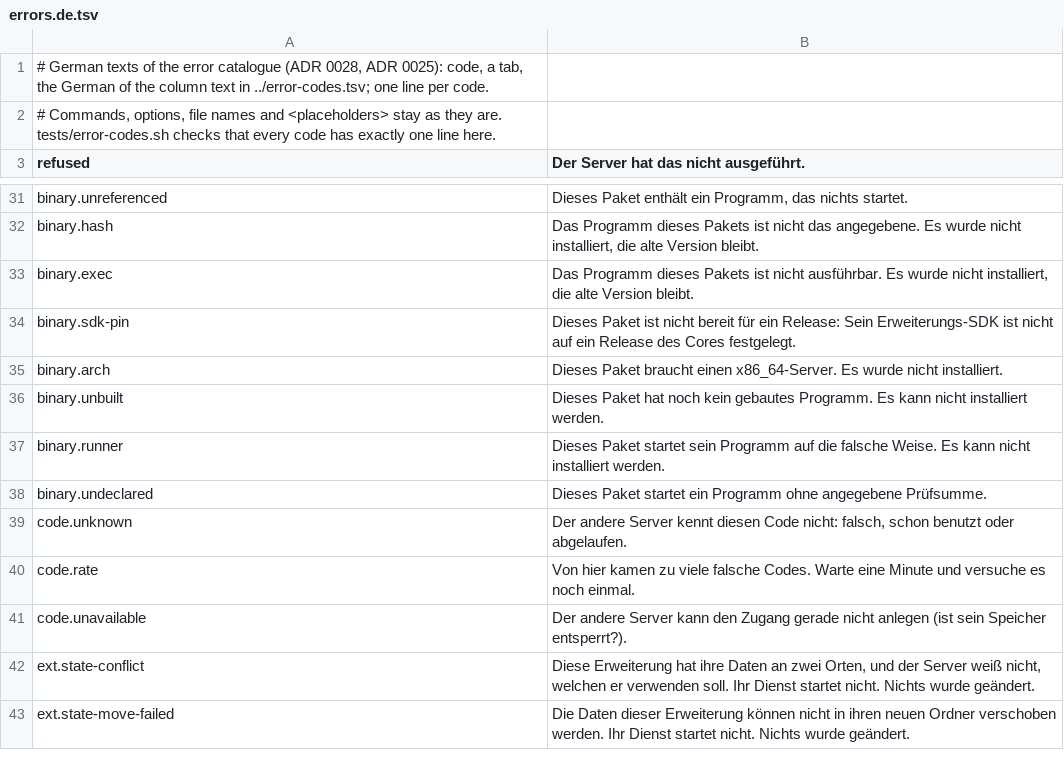
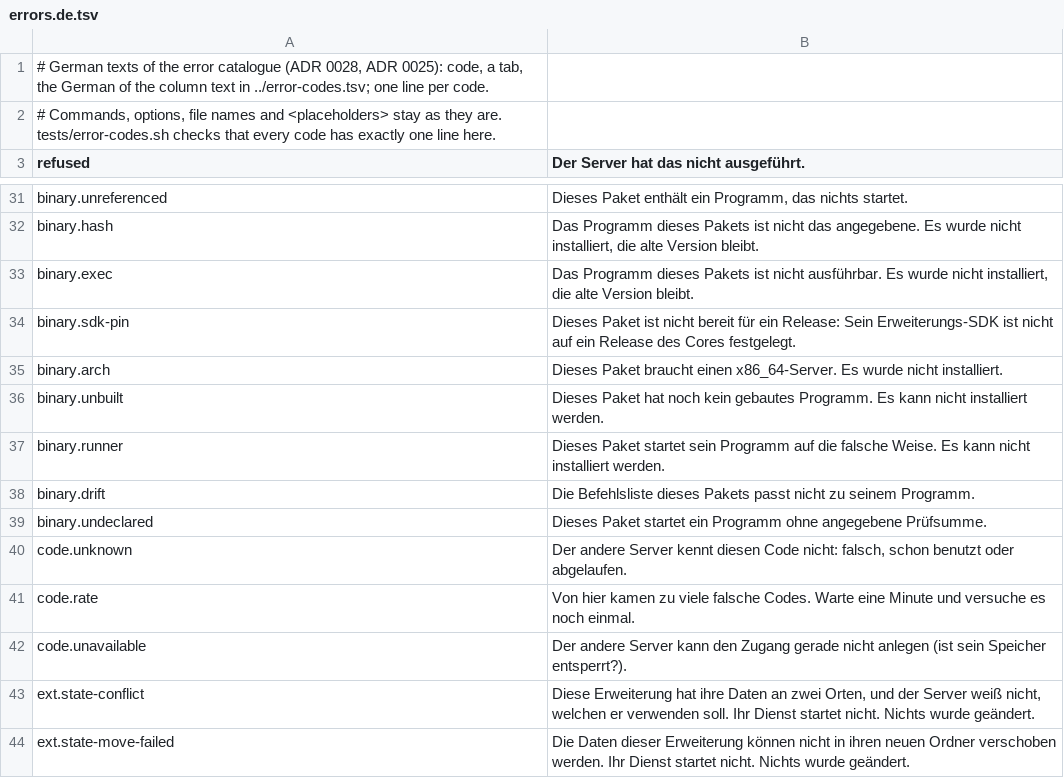
Before and after one commit to hobnix/core, a TSV file: scripts/lib/i18n/errors.de.tsv, drawn as a sheet; only a part is shown, gaps mark what is left out; the diff names each change by its address in the sheet, - before the commit and + after, or states it on an @@ line.

```diff
--- a/scripts/lib/i18n/errors.de.tsv
+++ b/scripts/lib/i18n/errors.de.tsv
+row 38: binary.drift | Die Befehlsliste dieses Pakets passt nicht zu seinem Programm.
```
Also changed, not shown: scripts/lib/error-codes.tsv, 5 other files.
